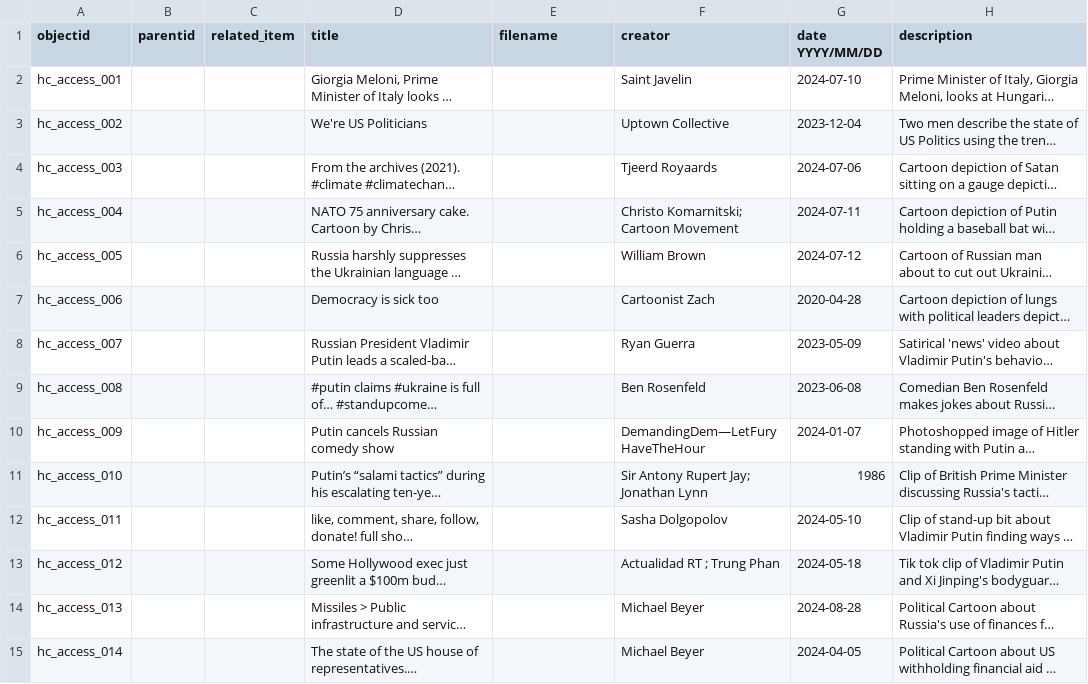
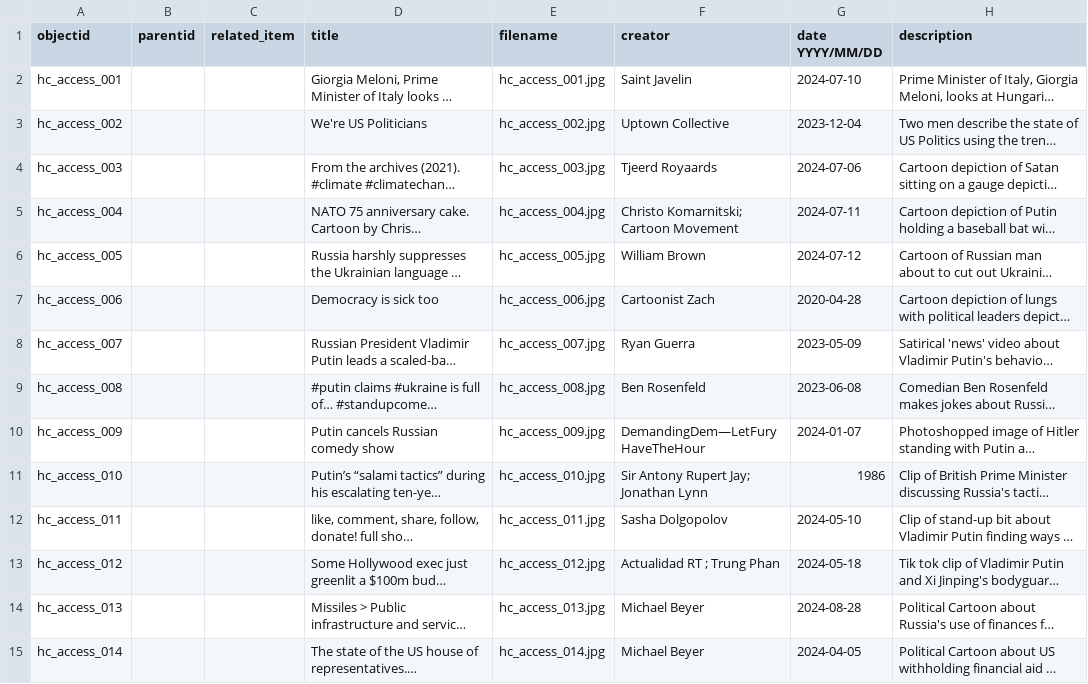
Before and after one commit to sdulicny/heroic-comedy-csv, a CSV file: _data/final_heroic_comedy_metadata.csv, drawn as a sheet; only a part is shown; long unchanged cells end in …; the diff covers the shown part only; the diff names each change by its address in the sheet, - before the commit and + after, or states it on an @@ line.

Commit message:
New MD with filenames filled in to try to solve error

```diff
--- a/_data/final_heroic_comedy_metadata.csv
+++ b/_data/final_heroic_comedy_metadata.csv
-E2 (filename): (empty)
+E2 (filename): hc_access_001.jpg
-E3 (filename): (empty)
+E3 (filename): hc_access_002.jpg
-E4 (filename): (empty)
+E4 (filename): hc_access_003.jpg
-E5 (filename): (empty)
+E5 (filename): hc_access_004.jpg
-E6 (filename): (empty)
+E6 (filename): hc_access_005.jpg
-E7 (filename): (empty)
+E7 (filename): hc_access_006.jpg
-E8 (filename): (empty)
+E8 (filename): hc_access_007.jpg
-E9 (filename): (empty)
+E9 (filename): hc_access_008.jpg
-E10 (filename): (empty)
+E10 (filename): hc_access_009.jpg
-E11 (filename): (empty)
+E11 (filename): hc_access_010.jpg
-E12 (filename): (empty)
+E12 (filename): hc_access_011.jpg
-E13 (filename): (empty)
+E13 (filename): hc_access_012.jpg
-E14 (filename): (empty)
+E14 (filename): hc_access_013.jpg
-E15 (filename): (empty)
+E15 (filename): hc_access_014.jpg
```
Also changed, not shown: 69 edited cells elsewhere in this file.
